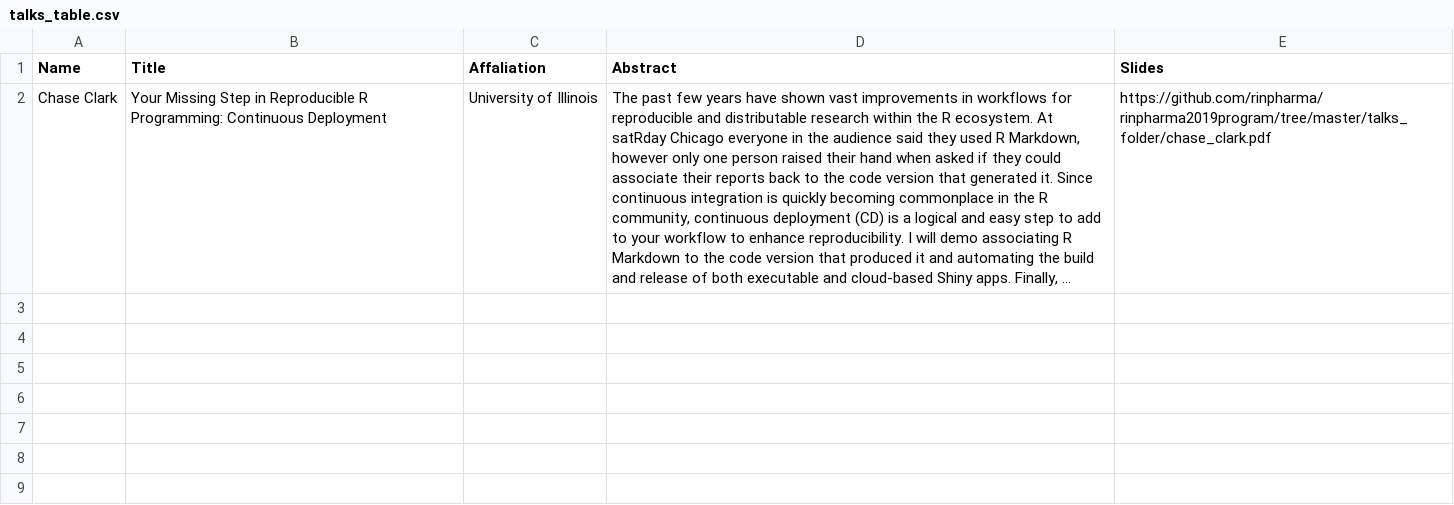
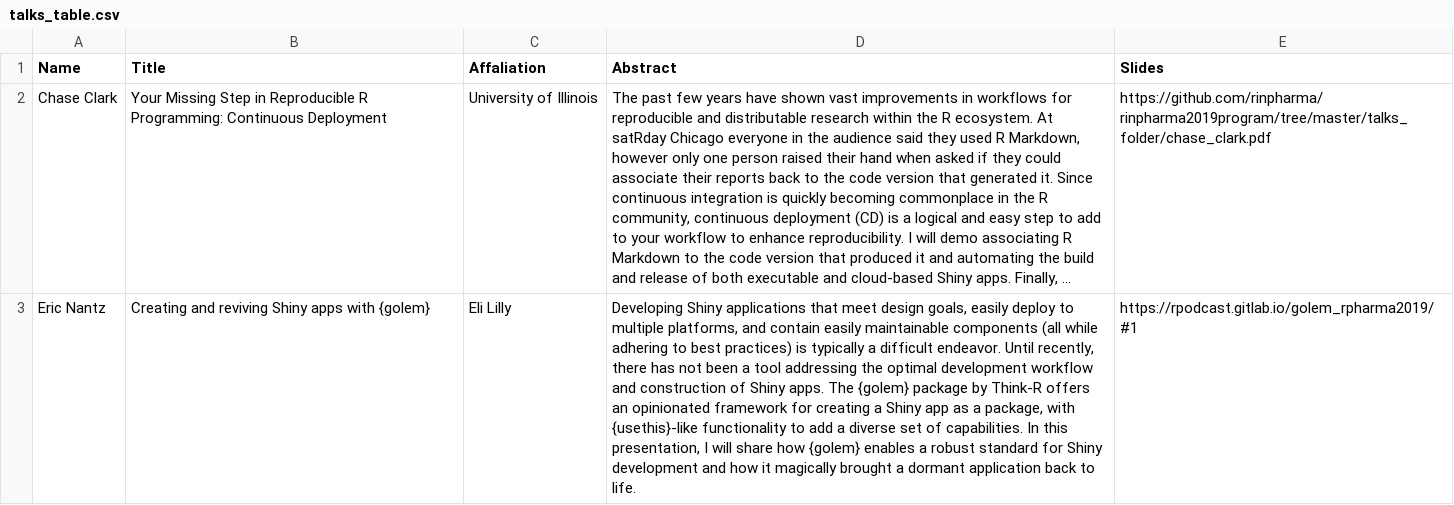
Before and after one commit to rinpharma/2019_presentations, a CSV file: talks_table.csv, drawn as a sheet; long unchanged cells end in …; the diff names each change by its address in the sheet, - before the commit and + after, or states it on an @@ line.

Commit message:
add eric and rebuild

```diff
--- a/talks_table.csv
+++ b/talks_table.csv
+row 3: Eric Nantz | Creating and reviving Shiny apps with {golem} | Eli Lilly | Developing Shiny applications that meet design goals, easily deploy to multiple platforms, and contain easily maintainable components (all while adhering to best practices) is typically a difficult endeavor. Until recently, there has not been a tool addressing the optimal development workflow and construction of Shiny apps. The {golem} package by Think-R offers an opinionated framework for creating a Shiny app as a package, with {usethis}-like functionality to add a diverse set of capabilities. In this presentation, I will share how {golem} enables a robust standard for Shiny development and how it magically brought a dormant application back to life. | https://rpodcast.gitlab.io/golem_rpharma2019/#1
```
Also changed, not shown: 1 other file.
